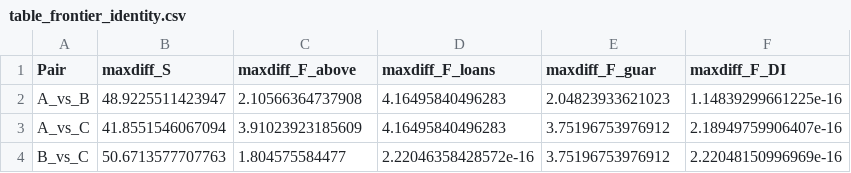
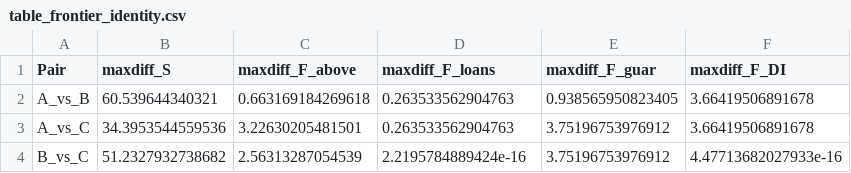
Before and after one commit to pesentiA/Pandemic-Trilemma, a CSV file: Files/code/matlab/code/table_frontier_identity.csv, drawn as a sheet.

```diff
--- a/Files/code/matlab/code/table_frontier_identity.csv
+++ b/Files/code/matlab/code/table_frontier_identity.csv
@@ -1,4 +1,4 @@
 Pair,maxdiff_S,maxdiff_F_above,maxdiff_F_loans,maxdiff_F_guar,maxdiff_F_DI
-A_vs_B,48.9225511423947,2.10566364737908,4.16495840496283,2.04823933621023,1.14839299661225e-16
-A_vs_C,41.8551546067094,3.91023923185609,4.16495840496283,3.75196753976912,2.18949759906407e-16
-B_vs_C,50.6713577707763,1.804575584477,2.22046358428572e-16,3.75196753976912,2.22048150996969e-16
+A_vs_B,60.539644340321,0.663169184269618,0.263533562904763,0.938565950823405,3.66419506891678
+A_vs_C,34.3953544559536,3.22630205481501,0.263533562904763,3.75196753976912,3.66419506891678
+B_vs_C,51.2327932738682,2.56313287054539,2.2195784889424e-16,3.75196753976912,4.47713682027933e-16
```
Also changed, not shown: Files/code/matlab/code/table_constrained_frontier.csv, Files/code/matlab/code/table_constrained_frontier_slacks.csv, 34 other files.
